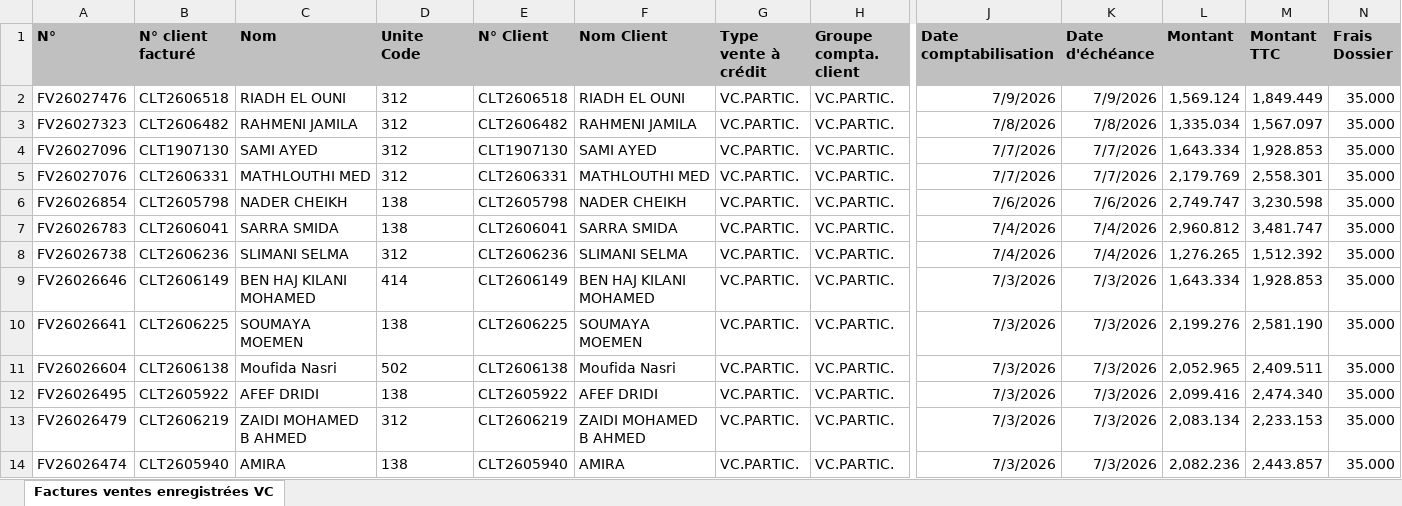
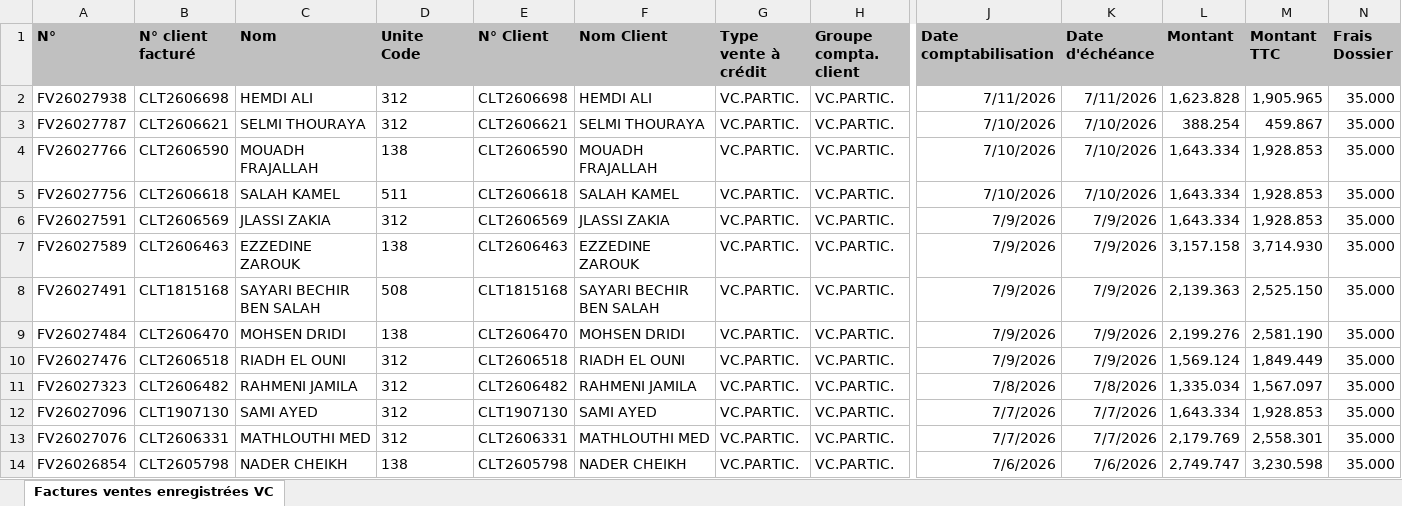
Before and after one commit to chkondali-dev/pilotage-b2b, an Excel workbook: 2025/Factures ventes enregistrées VC CONVENTION EDC.xlsx, sheet Factures ventes enregistrées VC, drawn as a sheet; only a part is shown, gaps mark what is left out; the shorter side is filled out with more unchanged rows; values as stored, in another font and other column widths than the file's, no borders; table styles not drawn; rows hold the shown columns only; the diff names each change by its address in the sheet, - before the commit and + after, or states it on an @@ line.

```diff
--- a/2025/Factures ventes enregistrées VC CONVENTION EDC.xlsx (sheet Factures ventes enregistrées VC)
+++ b/2025/Factures ventes enregistrées VC CONVENTION EDC.xlsx (sheet Factures ventes enregistrées VC)
+row 2: FV26027938 | CLT2606698 | HEMDI ALI | 312 | CLT2606698 | HEMDI ALI | VC.PARTIC. | VC.PARTIC. | 7/11/2026 | 7/11/2026 | 1,623.828 | 1,905.965 | 35.000
+row 3: FV26027787 | CLT2606621 | SELMI THOURAYA | 312 | CLT2606621 | SELMI THOURAYA | VC.PARTIC. | VC.PARTIC. | 7/10/2026 | 7/10/2026 | 388.254 | 459.867 | 35.000
+row 4: FV26027766 | CLT2606590 | MOUADH FRAJALLAH | 138 | CLT2606590 | MOUADH FRAJALLAH | VC.PARTIC. | VC.PARTIC. | 7/10/2026 | 7/10/2026 | 1,643.334 | 1,928.853 | 35.000
+row 5: FV26027756 | CLT2606618 | SALAH KAMEL | 511 | CLT2606618 | SALAH KAMEL | VC.PARTIC. | VC.PARTIC. | 7/10/2026 | 7/10/2026 | 1,643.334 | 1,928.853 | 35.000
+row 6: FV26027591 | CLT2606569 | JLASSI ZAKIA | 312 | CLT2606569 | JLASSI ZAKIA | VC.PARTIC. | VC.PARTIC. | 7/9/2026 | 7/9/2026 | 1,643.334 | 1,928.853 | 35.000
+row 7: FV26027589 | CLT2606463 | EZZEDINE ZAROUK | 138 | CLT2606463 | EZZEDINE ZAROUK | VC.PARTIC. | VC.PARTIC. | 7/9/2026 | 7/9/2026 | 3,157.158 | 3,714.930 | 35.000
+row 8: FV26027491 | CLT1815168 | SAYARI BECHIR BEN SALAH | 508 | CLT1815168 | SAYARI BECHIR BEN SALAH | VC.PARTIC. | VC.PARTIC. | 7/9/2026 | 7/9/2026 | 2,139.363 | 2,525.150 | 35.000
+row 9: FV26027484 | CLT2606470 | MOHSEN DRIDI | 138 | CLT2606470 | MOHSEN DRIDI | VC.PARTIC. | VC.PARTIC. | 7/9/2026 | 7/9/2026 | 2,199.276 | 2,581.190 | 35.000
```
Also changed, not shown: 3 other files.
